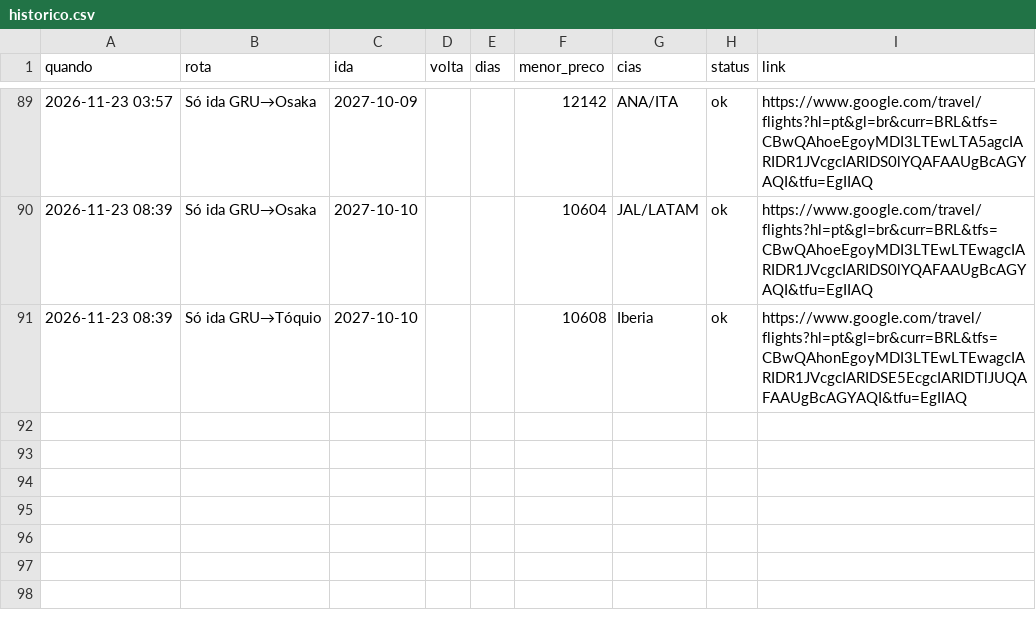
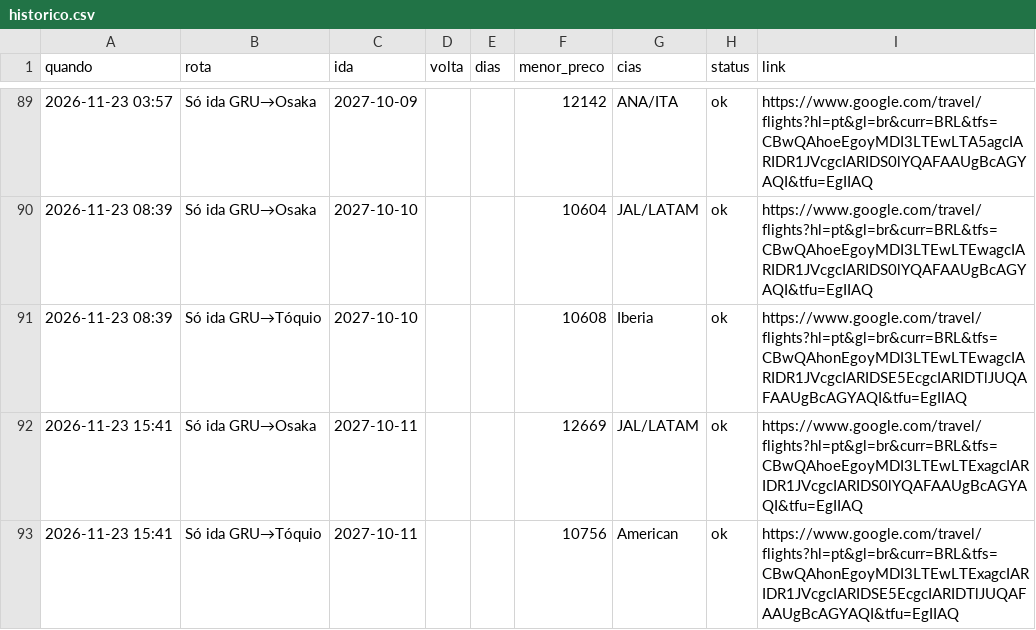
Before and after one commit to kamillabodi/robo-passagens-japao, a CSV file: data/historico.csv, drawn as a sheet; only a part is shown, gaps mark what is left out; the diff names each change by its address in the sheet, - before the commit and + after, or states it on an @@ line.

```diff
--- a/data/historico.csv
+++ b/data/historico.csv
+row 92: 2026-11-23 15:41 | Só ida GRU→Osaka | 2027-10-11 |  |  | 12669 | JAL/LATAM | ok | https://www.google.com/travel/flights?hl=pt&gl=br&curr=BRL&tfs=CBwQAhoeEgoyMDI3LTEwLTExagcIARIDR1JVcgcIARIDS0lYQAFAAUgBcAGYAQI&tfu=EgIIAQ
+row 93: 2026-11-23 15:41 | Só ida GRU→Tóquio | 2027-10-11 |  |  | 10756 | American | ok | https://www.google.com/travel/flights?hl=pt&gl=br&curr=BRL&tfs=CBwQAhonEgoyMDI3LTEwLTExagcIARIDR1JVcgcIARIDSE5EcgcIARIDTlJUQAFAAUgBcAGYAQI&tfu=EgIIAQ
```
Also changed, not shown: 2 other files.
